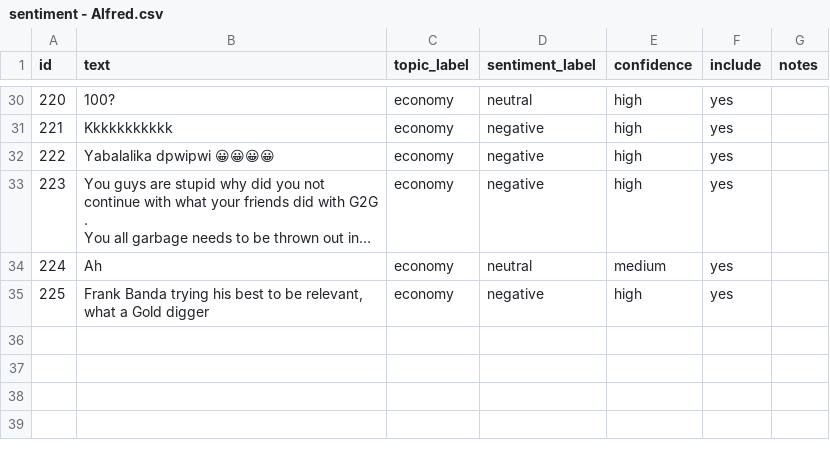
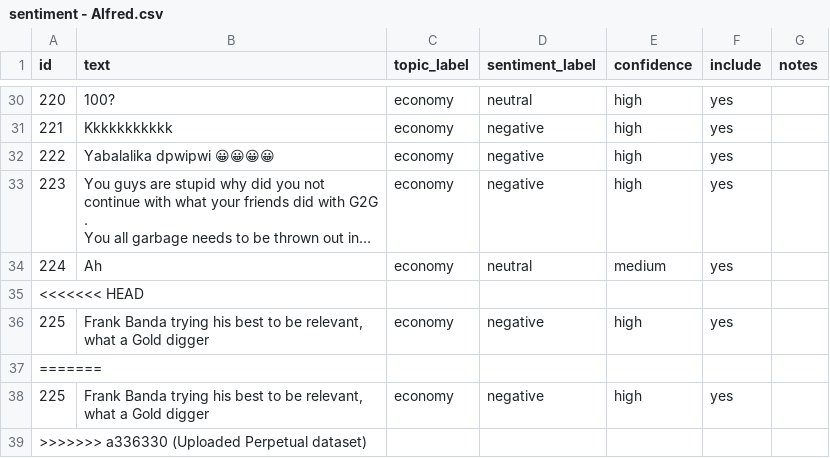
Before and after one commit to Viwaz/Sentiment_Analysis, a CSV file: data/raw/sentiment - Alfred.csv, drawn as a sheet; only a part is shown, gaps mark what is left out; long unchanged cells end in …; the diff names each change by its address in the sheet, - before the commit and + after, or states it on an @@ line.

```diff
--- a/data/raw/sentiment - Alfred.csv
+++ b/data/raw/sentiment - Alfred.csv
+row 35: <<<<<<< HEAD
+row 37: =======
+row 38: 225 | Frank Banda trying his best to be relevant, what a Gold digger | economy | negative | high | yes
+row 39: >>>>>>> a336330 (Uploaded Perpetual dataset)
```
Also changed, not shown: data/raw/sentiment - Fitina.csv, data/raw/sentiment - Rahema.csv, 3 other files.
